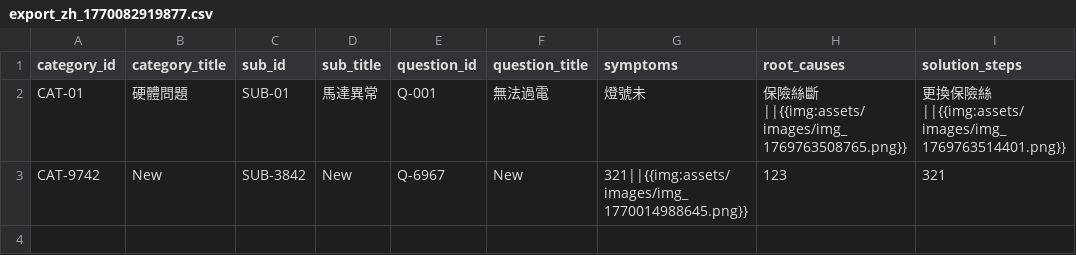
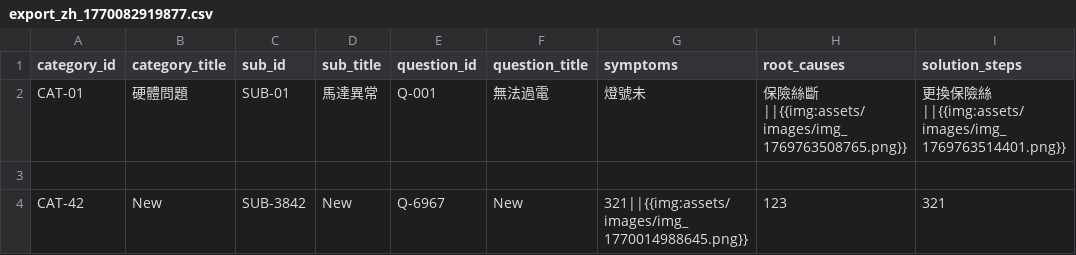
Before and after one commit to m60319-ux/robot-fqa-gimini-V1, a CSV file: assets/data/export_zh_1770082919877.csv, drawn as a sheet; only a part is shown; addresses are those after the commit; rows hold the shown columns only; the diff names each change by its address in the sheet, - before the commit and + after, or states it on an @@ line.

Commit message:
Update export_zh_1770082919877.csv

```diff
--- a/assets/data/export_zh_1770082919877.csv
+++ b/assets/data/export_zh_1770082919877.csv
+row 3: (empty)
-A4 (category_id): CAT-9742
+A4 (category_id): CAT-42
```
